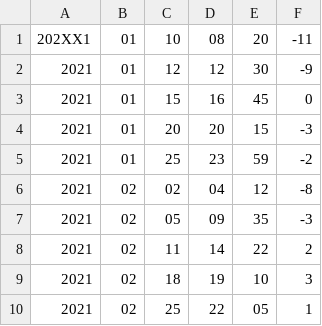
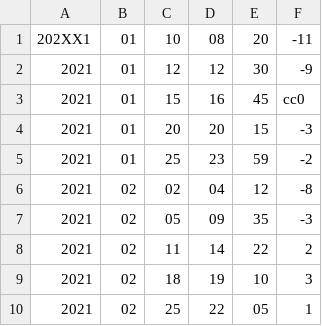
Before and after one commit to w-popov/coursework_report, a CSV file: temperature_small.csv, drawn as a sheet; only a part is shown.

```diff
--- a/temperature_small.csv
+++ b/temperature_small.csv
@@ -2,3 +2,3 @@
 2021;01;12;12;30;-9
-2021;01;15;16;45;0
+2021;01;15;16;45;cc0
 2021;01;20;20;15;-3
```
Also changed, not shown: 7 other files.
